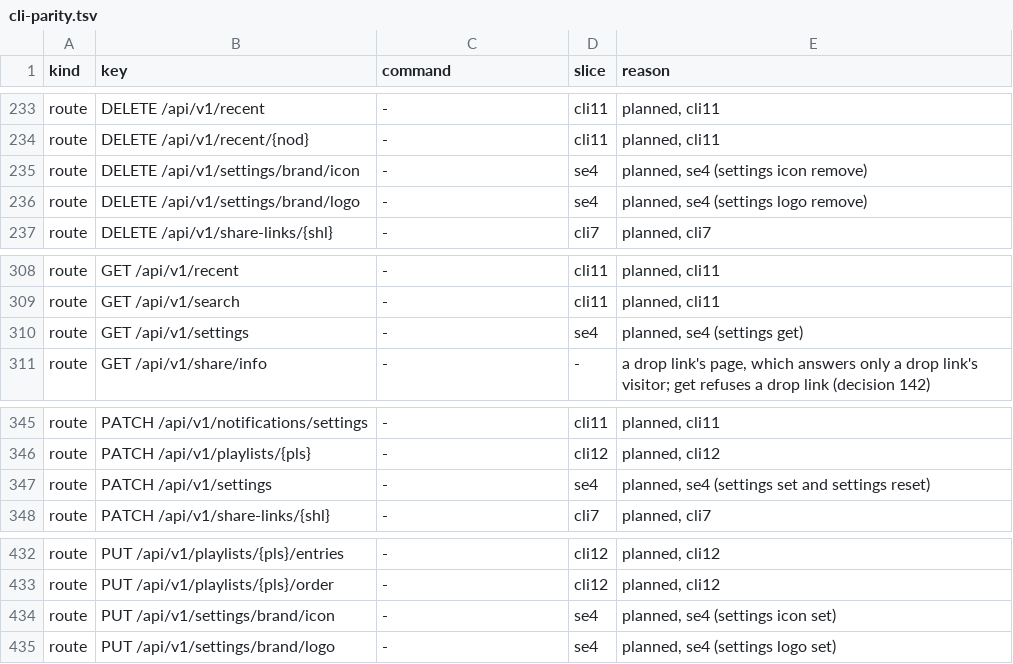
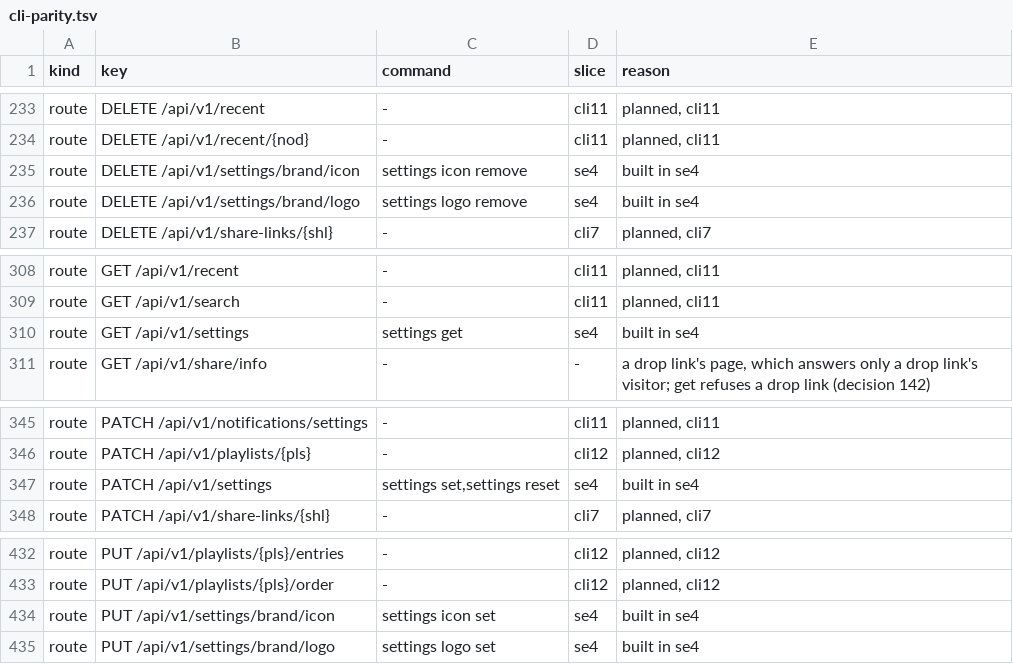
Before and after one commit to shukiv/selfcloud, a TSV file: docs/cli-parity.tsv, drawn as a sheet; only a part is shown, gaps mark what is left out.

Commit message:
selfcloud settings is a command: get, set, reset, and logo and icon set and remove

```diff
--- a/docs/cli-parity.tsv
+++ b/docs/cli-parity.tsv
@@ -234,4 +234,4 @@ route	DELETE /api/v1/recent	-	cli11	planned, cli11
 route	DELETE /api/v1/recent/{nod}	-	cli11	planned, cli11
-route	DELETE /api/v1/settings/brand/icon	-	se4	planned, se4 (settings icon remove)
-route	DELETE /api/v1/settings/brand/logo	-	se4	planned, se4 (settings logo remove)
+route	DELETE /api/v1/settings/brand/icon	settings icon remove	se4	built in se4
+route	DELETE /api/v1/settings/brand/logo	settings logo remove	se4	built in se4
 route	DELETE /api/v1/share-links/{shl}	-	cli7	planned, cli7
@@ -309,3 +309,3 @@ route	GET /api/v1/recent	-	cli11	planned, cli11
 route	GET /api/v1/search	-	cli11	planned, cli11
-route	GET /api/v1/settings	-	se4	planned, se4 (settings get)
+route	GET /api/v1/settings	settings get	se4	built in se4
 route	GET /api/v1/share/info	-	-	a drop link's page, which answers only a drop link's visitor; get refuses a drop link (decision 142)
@@ -346,3 +346,3 @@ route	PATCH /api/v1/notifications/settings	-	cli11	planned, cli11
 route	PATCH /api/v1/playlists/{pls}	-	cli12	planned, cli12
-route	PATCH /api/v1/settings	-	se4	planned, se4 (settings set and settings reset)
+route	PATCH /api/v1/settings	settings set,settings reset	se4	built in se4
 route	PATCH /api/v1/share-links/{shl}	-	cli7	planned, cli7
@@ -433,3 +433,3 @@ route	PUT /api/v1/playlists/{pls}/entries	-	cli12	planned, cli12
 route	PUT /api/v1/playlists/{pls}/order	-	cli12	planned, cli12
-route	PUT /api/v1/settings/brand/icon	-	se4	planned, se4 (settings icon set)
-route	PUT /api/v1/settings/brand/logo	-	se4	planned, se4 (settings logo set)
+route	PUT /api/v1/settings/brand/icon	settings icon set	se4	built in se4
+route	PUT /api/v1/settings/brand/logo	settings logo set	se4	built in se4
```
Also changed, not shown: 2 other files.
